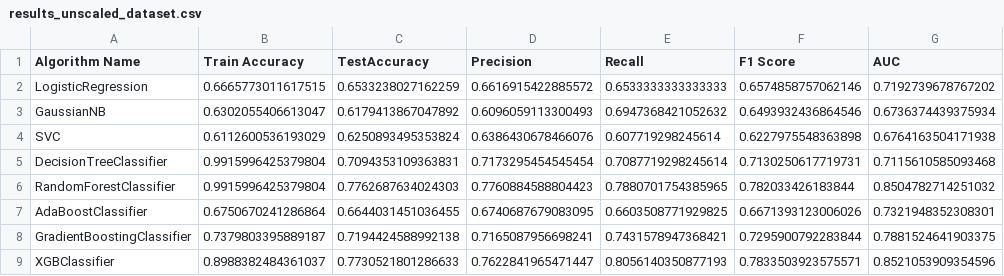
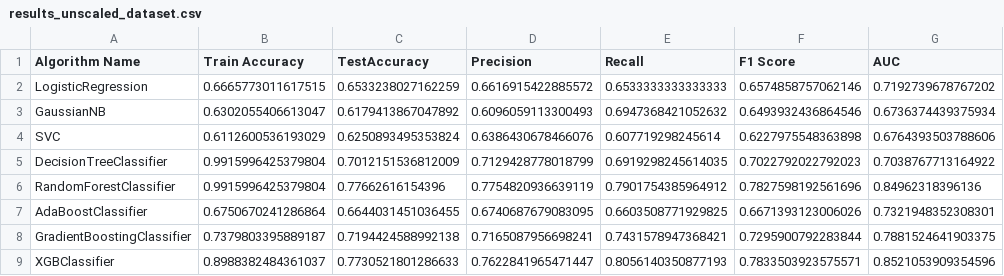
Before and after one commit to meghrajkonduskar/In-Drive-Coupon-Recommendation-Project, a CSV file: Results/results_unscaled_dataset.csv, drawn as a sheet.

```diff
--- a/Results/results_unscaled_dataset.csv
+++ b/Results/results_unscaled_dataset.csv
@@ -3,5 +3,5 @@ LogisticRegression,0.6665773011617515,0.6533238027162259,0.6616915422885572,0.65
 GaussianNB,0.6302055406613047,0.6179413867047892,0.6096059113300493,0.6947368421052632,0.6493932436864546,0.6736374439375934
-SVC,0.6112600536193029,0.6250893495353824,0.6386430678466076,0.607719298245614,0.6227975548363898,0.6764163504171938
-DecisionTreeClassifier,0.9915996425379804,0.7094353109363831,0.7173295454545454,0.7087719298245614,0.7130250617719731,0.7115610585093468
-RandomForestClassifier,0.9915996425379804,0.7762687634024303,0.7760884588804423,0.7880701754385965,0.782033426183844,0.8504782714251032
+SVC,0.6112600536193029,0.6250893495353824,0.6386430678466076,0.607719298245614,0.6227975548363898,0.6764393503788606
+DecisionTreeClassifier,0.9915996425379804,0.7012151536812009,0.7129428778018799,0.6919298245614035,0.7022792022792023,0.7038767713164922
+RandomForestClassifier,0.9915996425379804,0.77662616154396,0.7754820936639119,0.7901754385964912,0.7827598192561696,0.84962318396136
 AdaBoostClassifier,0.6750670241286864,0.6644031451036455,0.6740687679083095,0.6603508771929825,0.6671393123006026,0.7321948352308301
```
Also changed, not shown: Results/results_normalized_dataset.csv, Results/results_standardized_dataset.csv, 25 other files.
